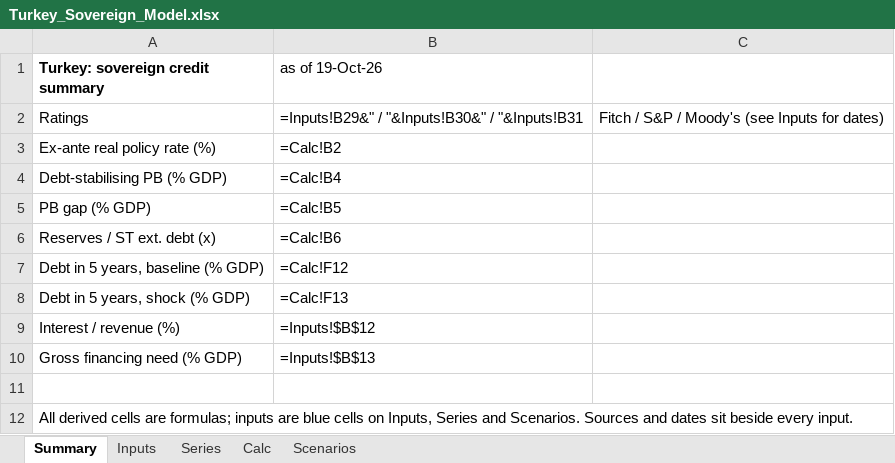
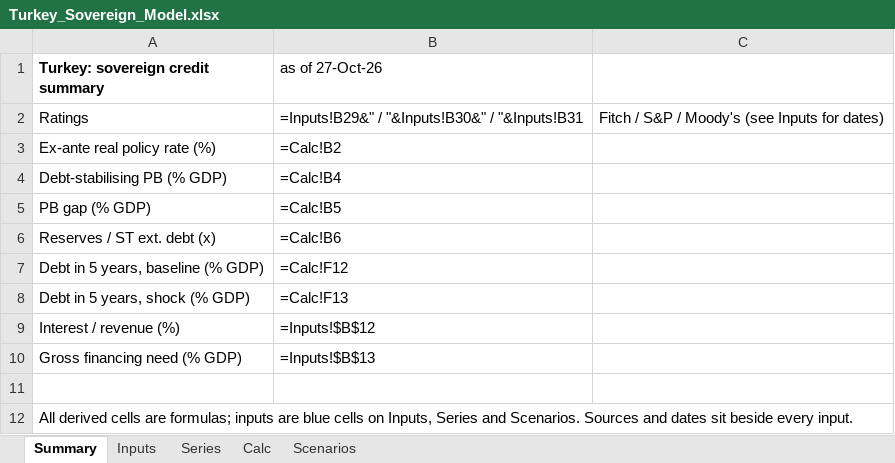
Before and after one commit to rkarim25/cembicredit, an Excel workbook: models/sovereigns/Turkey_Sovereign_Model.xlsx, sheet Summary, drawn as a sheet; values as stored, in another font and other column widths than the file's, no borders; formulas without a stored value are shown as written; the diff names each change by its address in the sheet, - before the commit and + after, or states it on an @@ line.

```diff
--- a/models/sovereigns/Turkey_Sovereign_Model.xlsx (sheet Summary)
+++ b/models/sovereigns/Turkey_Sovereign_Model.xlsx (sheet Summary)
-B1: as of 19-Oct-26
+B1: as of 27-Oct-26
```
Also changed, not shown: sheet Inputs, sheet Series, models/sovereigns/Sovereign_Comp_Sheet.xlsx, 28 other files.
